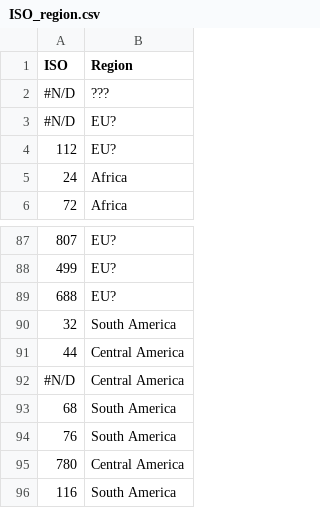
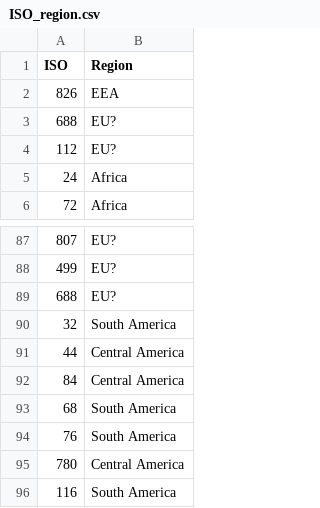
Before and after one commit to Peterhansel/main, a CSV file: ISO_region.csv, drawn as a sheet; only a part is shown, gaps mark what is left out.

Commit message:
Add files via upload

```diff
--- a/ISO_region.csv
+++ b/ISO_region.csv
@@ -1,4 +1,4 @@
 ISO,Region
-#N/D,???
-#N/D,EU?
+826,EEA
+688,EU?
 112,EU?
@@ -91,3 +91,3 @@ ISO,Region
 44,Central America
-#N/D,Central America
+84,Central America
 68,South America
```
